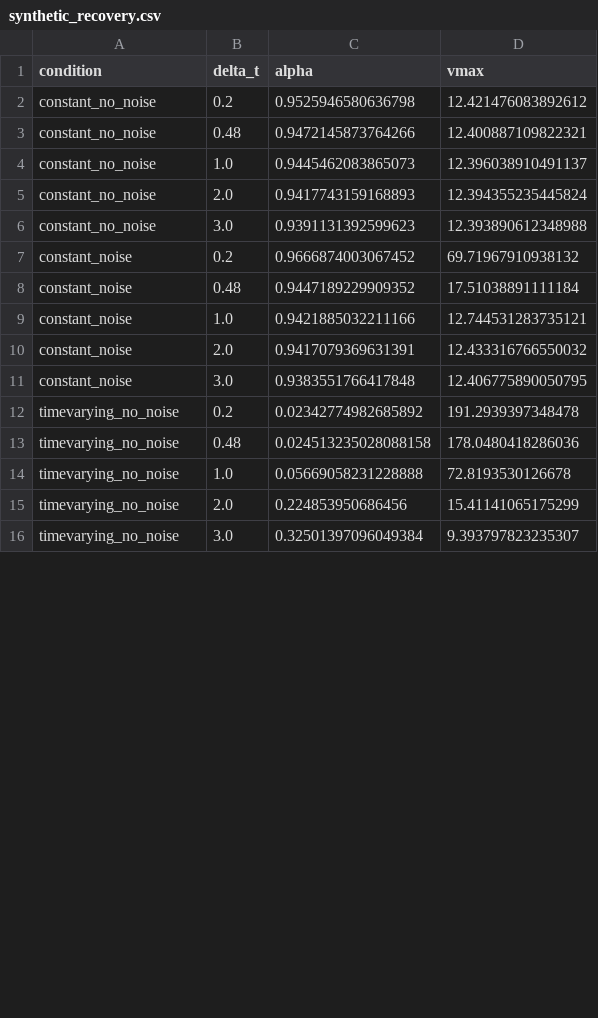
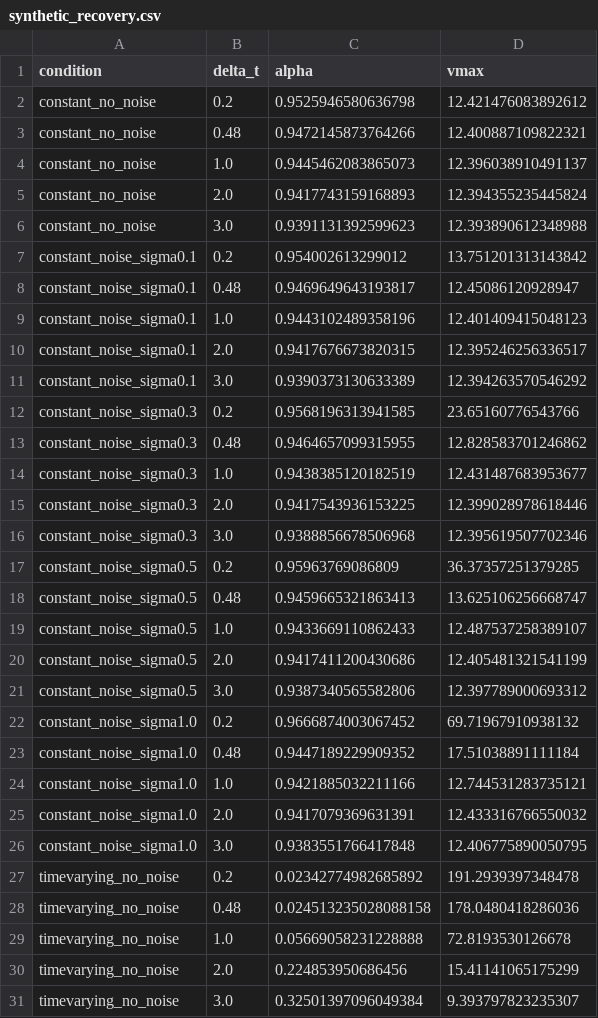
Before and after one commit to ryu622/pi-fsm, a CSV file: outputs/phase4/synthetic_recovery.csv, drawn as a sheet; only a part is shown; the diff covers the shown part only.

```diff
--- a/outputs/phase4/synthetic_recovery.csv
+++ b/outputs/phase4/synthetic_recovery.csv
@@ -6,7 +6,22 @@ constant_no_noise,2.0,0.9417743159168893,12.394355235445824
 constant_no_noise,3.0,0.9391131392599623,12.393890612348988
-constant_noise,0.2,0.9666874003067452,69.71967910938132
-constant_noise,0.48,0.9447189229909352,17.51038891111184
-constant_noise,1.0,0.9421885032211166,12.744531283735121
-constant_noise,2.0,0.9417079369631391,12.433316766550032
-constant_noise,3.0,0.9383551766417848,12.406775890050795
+constant_noise_sigma0.1,0.2,0.954002613299012,13.751201313143842
+constant_noise_sigma0.1,0.48,0.9469649643193817,12.45086120928947
+constant_noise_sigma0.1,1.0,0.9443102489358196,12.401409415048123
+constant_noise_sigma0.1,2.0,0.9417676673820315,12.395246256336517
+constant_noise_sigma0.1,3.0,0.9390373130633389,12.394263570546292
+constant_noise_sigma0.3,0.2,0.9568196313941585,23.65160776543766
+constant_noise_sigma0.3,0.48,0.9464657099315955,12.828583701246862
+constant_noise_sigma0.3,1.0,0.9438385120182519,12.431487683953677
+constant_noise_sigma0.3,2.0,0.9417543936153225,12.399028978618446
+constant_noise_sigma0.3,3.0,0.9388856678506968,12.395619507702346
+constant_noise_sigma0.5,0.2,0.95963769086809,36.37357251379285
+constant_noise_sigma0.5,0.48,0.9459665321863413,13.625106256668747
+constant_noise_sigma0.5,1.0,0.9433669110862433,12.487537258389107
+constant_noise_sigma0.5,2.0,0.9417411200430686,12.405481321541199
+constant_noise_sigma0.5,3.0,0.9387340565582806,12.397789000693312
+constant_noise_sigma1.0,0.2,0.9666874003067452,69.71967910938132
+constant_noise_sigma1.0,0.48,0.9447189229909352,17.51038891111184
+constant_noise_sigma1.0,1.0,0.9421885032211166,12.744531283735121
+constant_noise_sigma1.0,2.0,0.9417079369631391,12.433316766550032
+constant_noise_sigma1.0,3.0,0.9383551766417848,12.406775890050795
 timevarying_no_noise,0.2,0.02342774982685892,191.2939397348478
```
Also changed, not shown: 10 edited cells elsewhere in this file, 3 other files.
